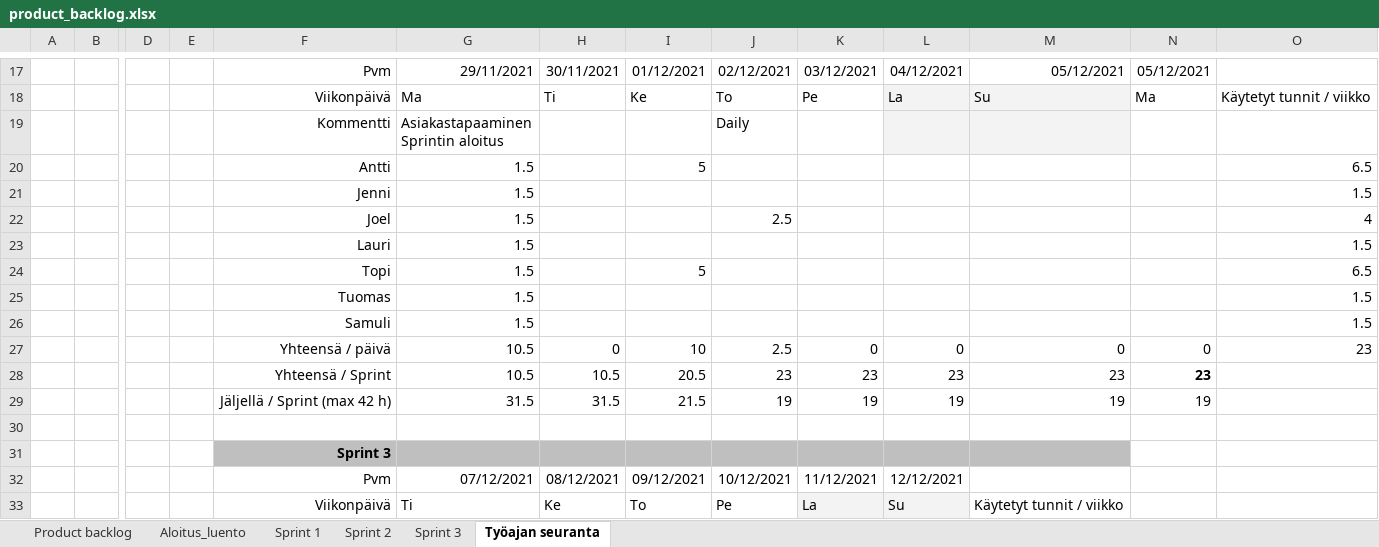
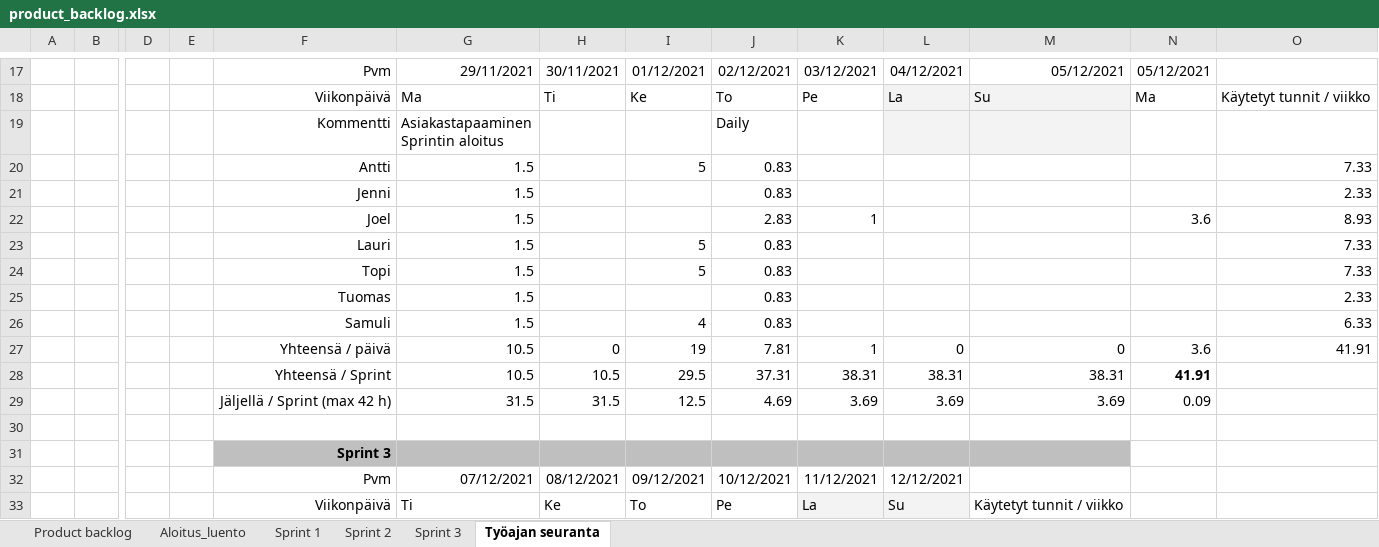
Before and after one commit to prTopi/lukuvinkkikirjasto, an Excel workbook: dokumentation/backlog/product_backlog.xlsx, sheet Työajan seuranta, drawn as a sheet; only a part is shown, gaps mark what is left out; values as stored, in another font and other column widths than the file's, no borders; charts and pictures not drawn; removed rows and columns are numbered as before the commit, all else as after; rows hold the shown columns only; the diff names each change by its address in the sheet, - before the commit and + after, or states it on an @@ line.

```diff
--- a/dokumentation/backlog/product_backlog.xlsx (sheet Työajan seuranta)
+++ b/dokumentation/backlog/product_backlog.xlsx (sheet Työajan seuranta)
-J20:J21: (empty)
+J20:J21: 0.83
-O20: 6.5
+O20: 7.33
-O21: 1.5
+O21: 2.33
-row 22:  |  |  |  | Joel | 1.5 |  |  | 2.5 |  |  |  |  | 4
-row 23:  |  |  |  | Lauri | 1.5 |  |  |  |  |  |  |  | 1.5
+row 22:  |  |  |  | Joel | 1.5 |  |  | 2.83 | 1 |  |  | 3.6 | 8.93
+row 23:  |  |  |  | Lauri | 1.5 |  | 5 | 0.83 |  |  |  |  | 7.33
-J24:J25: (empty)
+J24:J25: 0.83
-O24: 6.5
+O24: 7.33
-O25: 1.5
+O25: 2.33
-row 26:  |  |  |  | Samuli | 1.5 |  |  |  |  |  |  |  | 1.5
-row 27:  |  |  |  | Yhteensä / päivä | 10.5 | 0 | 10 | 2.5 | 0 | 0 | 0 | 0 | 23
-row 28:  |  |  |  | Yhteensä / Sprint | 10.5 | 10.5 | 20.5 | 23 | 23 | 23 | 23 | 23
-row 29:  |  |  |  | Jäljellä / Sprint (max 42 h) | 31.5 | 31.5 | 21.5 | 19 | 19 | 19 | 19 | 19
+row 26:  |  |  |  | Samuli | 1.5 |  | 4 | 0.83 |  |  |  |  | 6.33
+row 27:  |  |  |  | Yhteensä / päivä | 10.5 | 0 | 19 | 7.81 | 1 | 0 | 0 | 3.6 | 41.91
+row 28:  |  |  |  | Yhteensä / Sprint | 10.5 | 10.5 | 29.5 | 37.31 | 38.31 | 38.31 | 38.31 | 41.91
+row 29:  |  |  |  | Jäljellä / Sprint (max 42 h) | 31.5 | 31.5 | 12.5 | 4.69 | 3.69 | 3.69 | 3.69 | 0.09
```
Also changed, not shown: sheet Sprint 1, sheet Sprint 2, sheet Sprint 3, sheet Product backlog, sheet Aloitus_luento, formulas that keep their value, charts or pictures, 2 other files.
